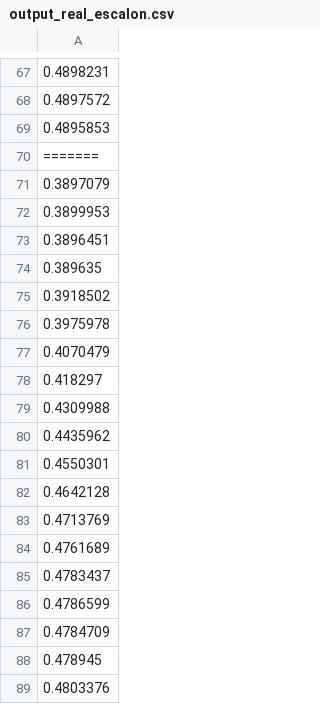
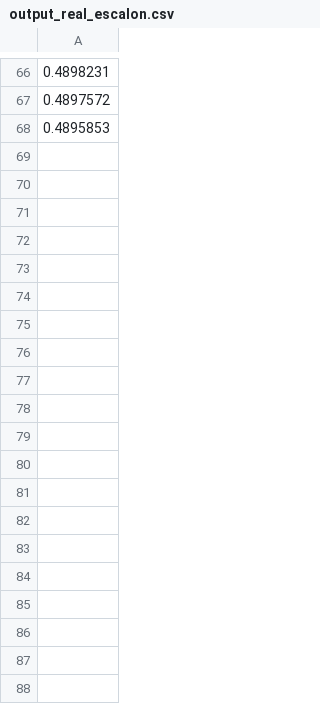
Before and after one commit to fadellavedova/control_adaptativo, a CSV file: output_real_escalon.csv, drawn as a sheet; only a part is shown, gaps mark what is left out; the diff covers the shown part only.

Commit message:
Update output_real_escalon.csv

```diff
--- a/output_real_escalon.csv
+++ b/output_real_escalon.csv
@@ -69,21 +68 @@
 0.4895853
-=======
-0.3897079
-0.3899953
-0.3896451
-0.389635
-0.3918502
-0.3975978
-0.4070479
-0.418297
-0.4309988
-0.4435962
-0.4550301
-0.4642128
-0.4713769
-0.4761689
-0.4783437
-0.4786599
-0.4784709
-0.478945
-0.4803376
```
Also changed, not shown: 51 removed rows elsewhere in this file.
